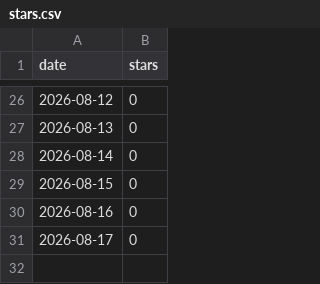
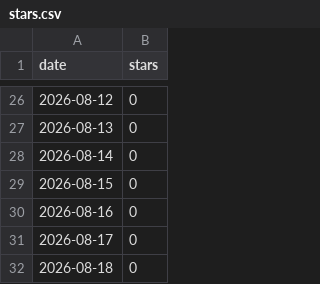
Before and after one commit to munetomoando/kiroku, a CSV file: stars.csv, drawn as a sheet; only a part is shown, gaps mark what is left out; the diff names each change by its address in the sheet, - before the commit and + after, or states it on an @@ line.

```diff
--- a/stars.csv
+++ b/stars.csv
+row 32: 2026-08-18 | 0
```
